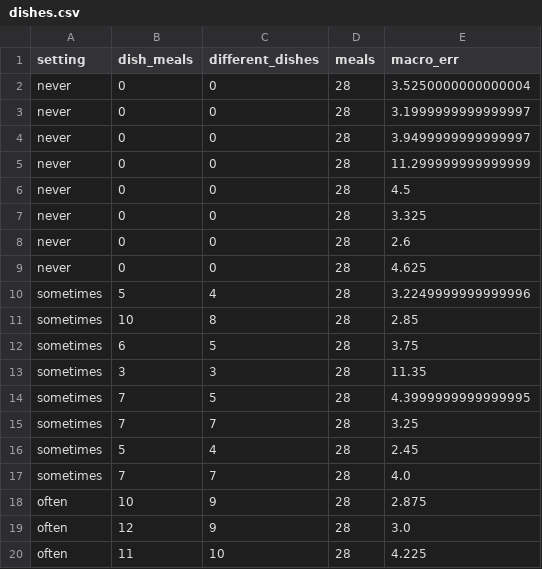
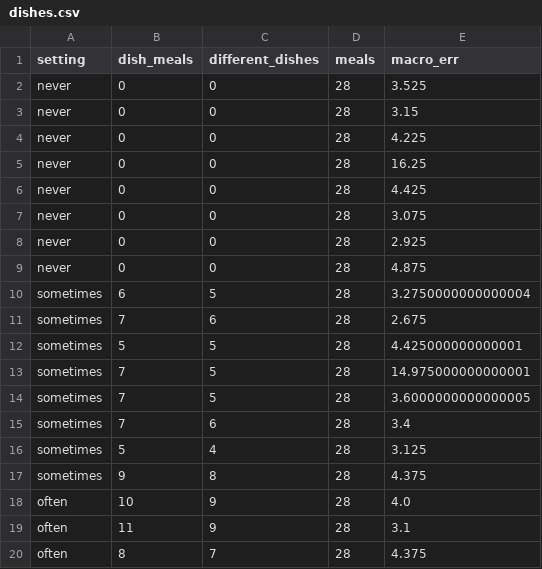
Before and after one commit to mariofayez04/Grad-Project-Code, a CSV file: data/evaluation/dishes.csv, drawn as a sheet; only a part is shown; the diff covers the shown part only.

```diff
--- a/data/evaluation/dishes.csv
+++ b/data/evaluation/dishes.csv
@@ -1,20 +1,20 @@
 setting,dish_meals,different_dishes,meals,macro_err
-never,0,0,28,3.5250000000000004
-never,0,0,28,3.1999999999999997
-never,0,0,28,3.9499999999999997
-never,0,0,28,11.299999999999999
-never,0,0,28,4.5
-never,0,0,28,3.325
-never,0,0,28,2.6
-never,0,0,28,4.625
-sometimes,5,4,28,3.2249999999999996
-sometimes,10,8,28,2.85
-sometimes,6,5,28,3.75
-sometimes,3,3,28,11.35
-sometimes,7,5,28,4.3999999999999995
-sometimes,7,7,28,3.25
-sometimes,5,4,28,2.45
-sometimes,7,7,28,4.0
-often,10,9,28,2.875
-often,12,9,28,3.0
-often,11,10,28,4.225
+never,0,0,28,3.525
+never,0,0,28,3.15
+never,0,0,28,4.225
+never,0,0,28,16.25
+never,0,0,28,4.425
+never,0,0,28,3.075
+never,0,0,28,2.925
+never,0,0,28,4.875
+sometimes,6,5,28,3.2750000000000004
+sometimes,7,6,28,2.675
+sometimes,5,5,28,4.425000000000001
+sometimes,7,5,28,14.975000000000001
+sometimes,7,5,28,3.6000000000000005
+sometimes,7,6,28,3.4
+sometimes,5,4,28,3.125
+sometimes,9,8,28,4.375
+often,10,9,28,4.0
+often,11,9,28,3.1
+often,8,7,28,4.375
```
Also changed, not shown: 1 added row, 1 removed row and 8 edited cells elsewhere in this file, data/evaluation/adherence.csv, data/evaluation/allergy_safety.csv, 18 other files.
